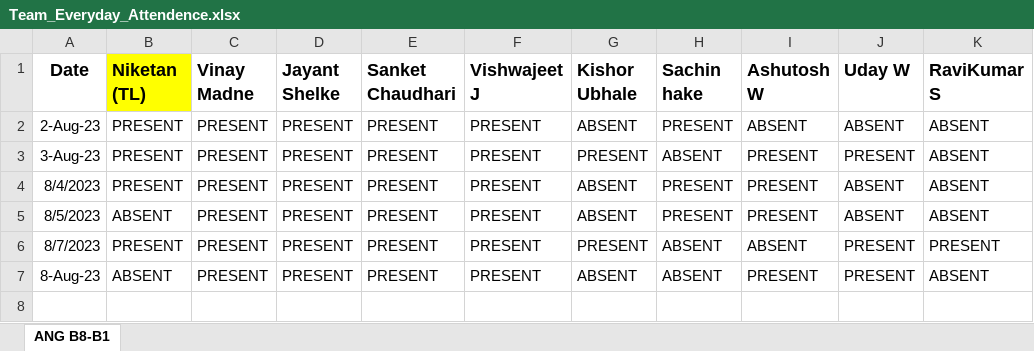
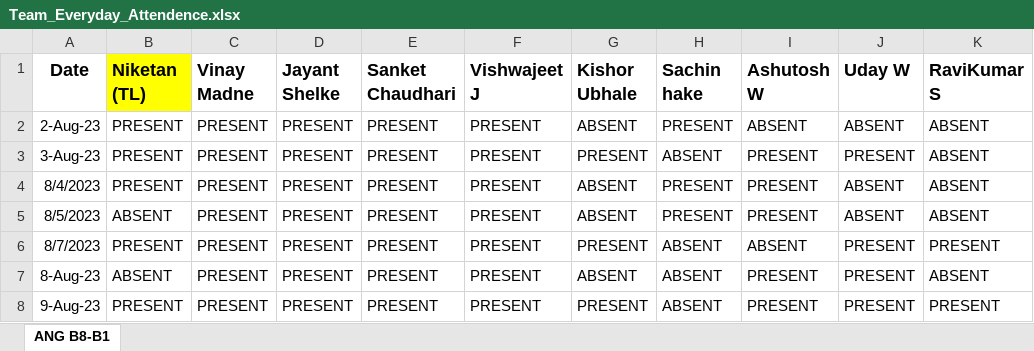
Before and after one commit to NiketanThombare/JS-learning, an Excel workbook: Team_Everyday_Attendence.xlsx, sheet ANG B8-B1, drawn as a sheet; values as stored, in another font and other column widths than the file's, no borders; the diff names each change by its address in the sheet, - before the commit and + after, or states it on an @@ line.

Commit message:
Team Attendance(B8-B1)-09-Aug-23
Team Attendance(B8-B1)-09-Aug-23

```diff
--- a/Team_Everyday_Attendence.xlsx (sheet ANG B8-B1)
+++ b/Team_Everyday_Attendence.xlsx (sheet ANG B8-B1)
+row 8: 9-Aug-23 | PRESENT | PRESENT | PRESENT | PRESENT | PRESENT | PRESENT | ABSENT | PRESENT | PRESENT | PRESENT
```
